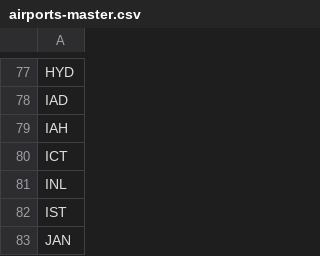
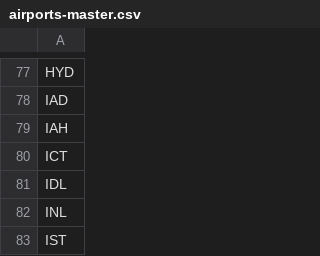
Before and after one commit to ssoworld/AirportData, a CSV file: air/data/airports-master.csv, drawn as a sheet; only a part is shown, gaps mark what is left out; the shorter side is filled out with more unchanged rows.

```diff
--- a/air/data/airports-master.csv
+++ b/air/data/airports-master.csv
@@ -80,2 +80,3 @@ IAH
 ICT
+IDL
 INL
```
